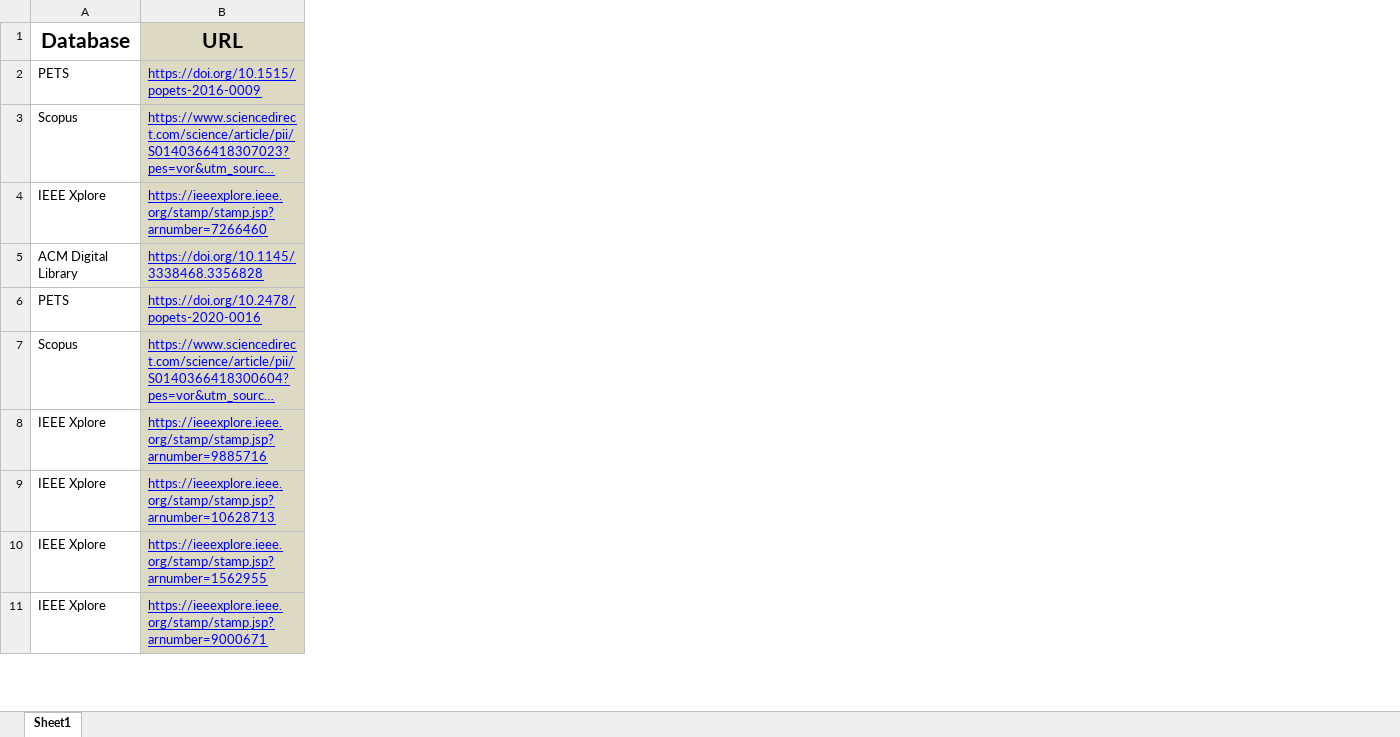
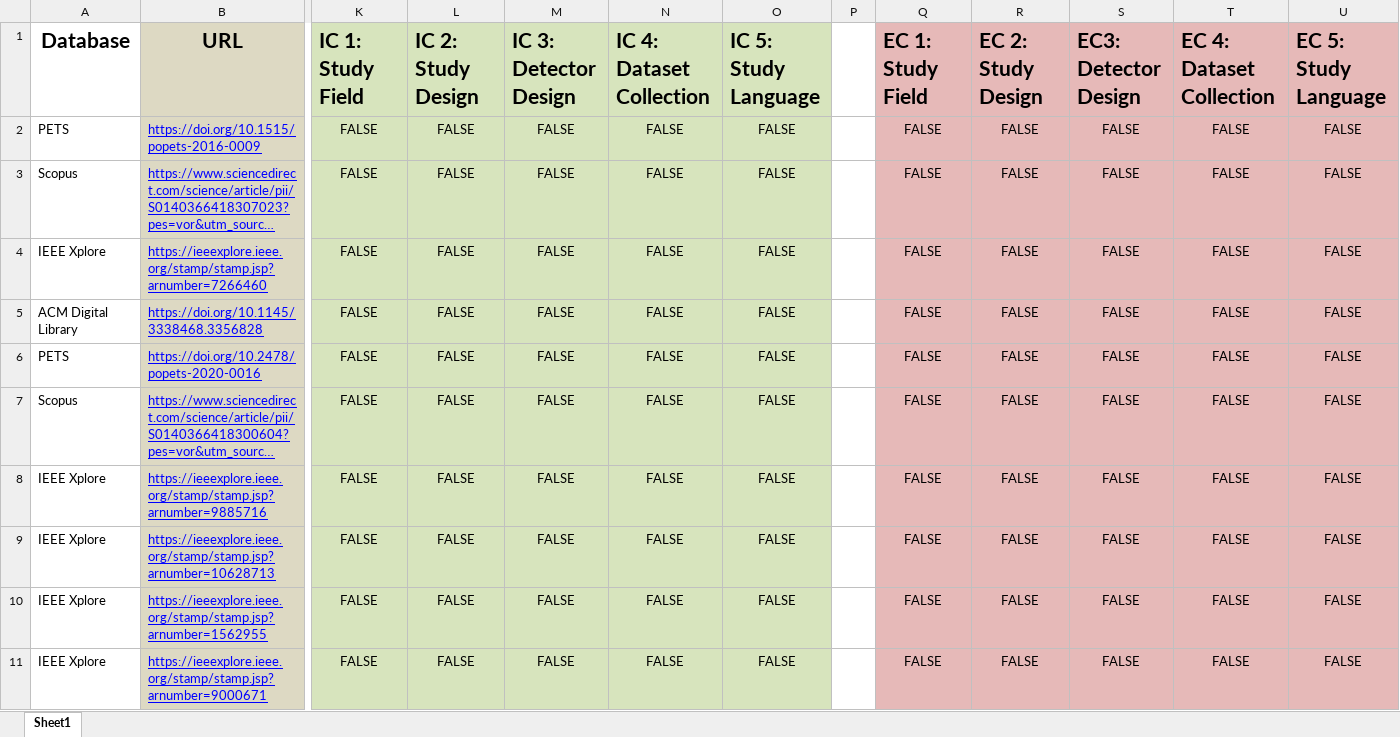
Before and after one commit to wolfrieder/sok_artifact_web_tracker_detection, an Excel workbook: lit_review_results/2-screening_phase/second_screening_reviewer_A.xlsx, sheet Sheet1, drawn as a sheet; only a part is shown, gaps mark what is left out; long unchanged cells end in …; values as stored, in another font and other column widths than the file's, no borders; the diff names each change by its address in the sheet, - before the commit and + after, or states it on an @@ line.

Commit message:
finalize second_screening_reviewer_A.xlsx

```diff
--- a/lit_review_results/2-screening_phase/second_screening_reviewer_A.xlsx (sheet Sheet1)
+++ b/lit_review_results/2-screening_phase/second_screening_reviewer_A.xlsx (sheet Sheet1)
+column K (IC 1: Study Field), rows 2-11: all FALSE
+column L (IC 2: Study Design), rows 2-11: all FALSE
+column M (IC 3: Detector Design), rows 2-11: all FALSE
+column N (IC 4: Dataset Collection), rows 2-11: all FALSE
+column O (IC 5: Study Language), rows 2-11: all FALSE
+column P, empty
+column Q (EC 1: Study Field), rows 2-11: all FALSE
+column R (EC 2: Study Design), rows 2-11: all FALSE
+column S (EC3: Detector Design), rows 2-11: all FALSE
+column T (EC 4: Dataset Collection), rows 2-11: all FALSE
+column U (EC 5: Study Language), rows 2-11: all FALSE
```
